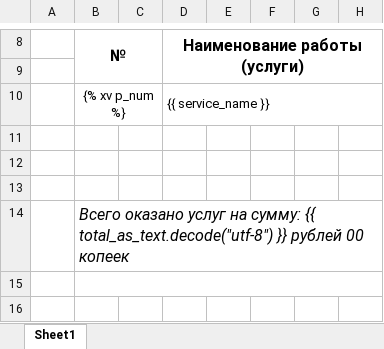
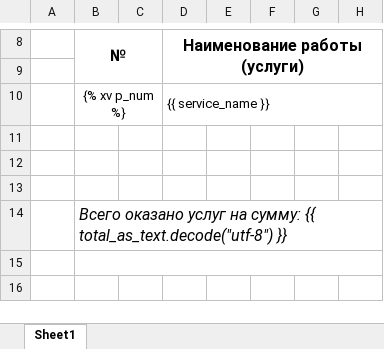
Before and after one commit to naryl/my-selling, an Excel workbook: app/templates/act_tpl.xlsx, sheet Sheet1, drawn as a sheet; only a part is shown, gaps mark what is left out; values as stored, in another font and other column widths than the file's, no borders; the diff names each change by its address in the sheet, - before the commit and + after, or states it on an @@ line.

```diff
--- a/app/templates/act_tpl.xlsx (sheet Sheet1)
+++ b/app/templates/act_tpl.xlsx (sheet Sheet1)
-B14 (№): …total_as_text.decode("utf-8") }} рублей 00 копеек
+B14 (№): …total_as_text.decode("utf-8") }}
```
Also changed, not shown: app/templates/tovar_tpl.xlsx, 4 other files.
